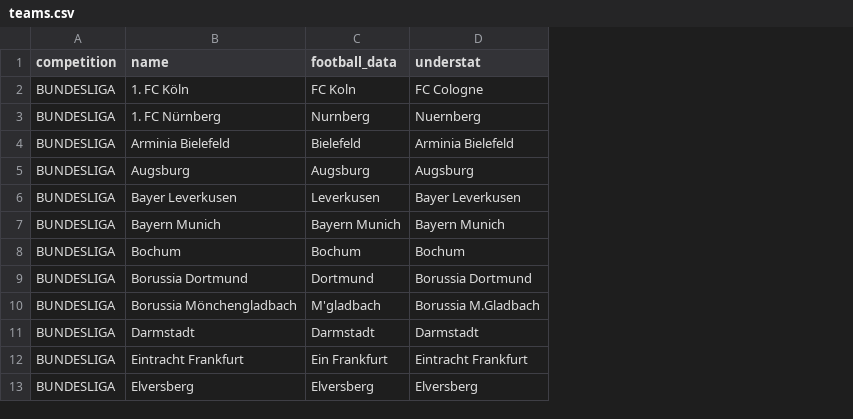
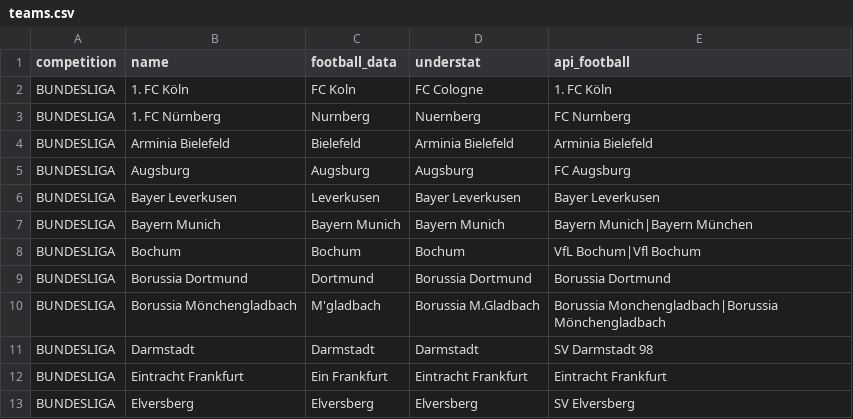
Before and after one commit to rubenboga615-boop/footprono2026, a CSV file: backend/src/footprono/ingestion/reference/teams.csv, drawn as a sheet; only a part is shown; the diff names each change by its address in the sheet, - before the commit and + after, or states it on an @@ line.

```diff
--- a/backend/src/footprono/ingestion/reference/teams.csv
+++ b/backend/src/footprono/ingestion/reference/teams.csv
+column E (api_football), rows 2-13: 1. FC Köln | FC Nurnberg | Arminia Bielefeld | FC Augsburg | Bayer Leverkusen | Bayern Munich|Bayern München | VfL Bochum|Vfl Bochum | Borussia Dortmund | Borussia Monchengladbach|Borussia Mönchengladbach | SV Darmstadt 98 | Eintracht Frankfurt | SV Elversberg
```
Also changed, not shown: 20 other files.
